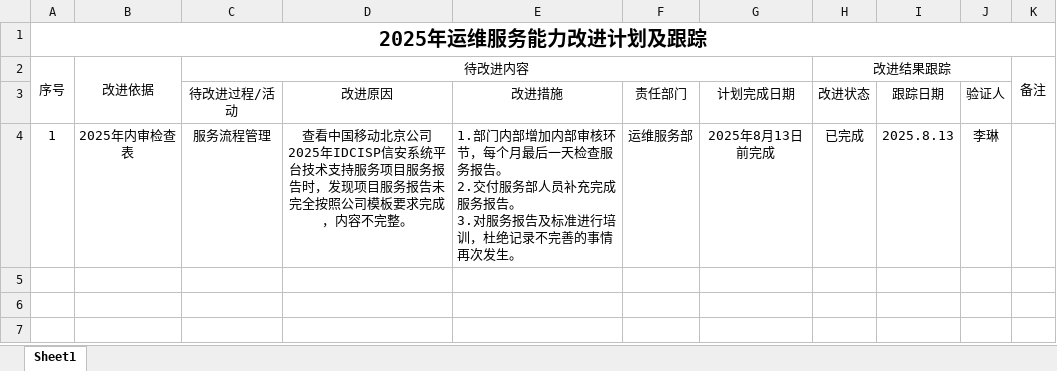
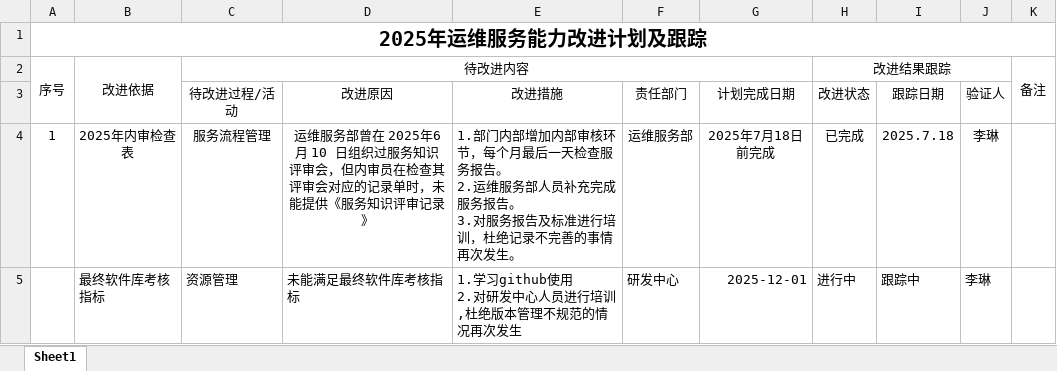
Before and after one commit to luoluoer/huihai, an Excel workbook: 3-能力管理/运行记录类文件/030204-2025年1-6月运维服务能力改进计划及跟踪.xlsx, sheet Sheet1, drawn as a sheet; values as stored, in another font and other column widths than the file's, no borders; ↵ is a line break in a cell; the diff names each change by its address in the sheet, - before the commit and + after, or states it on an @@ line.

```diff
--- a/3-能力管理/运行记录类文件/030204-2025年1-6月运维服务能力改进计划及跟踪.xlsx (sheet Sheet1)
+++ b/3-能力管理/运行记录类文件/030204-2025年1-6月运维服务能力改进计划及跟踪.xlsx (sheet Sheet1)
-D4 (改进原因): 查看中国移动北京公司2025年IDCISP信安系统平台技术支持服务项目服务报告时，发现项目服务报告未完全按照公司模板要求完成，内容不完整。
+D4 (改进原因): 运维服务部曾在 2025年6 月 10 日组织过服务知识评审会，但内审员在检查其评审会对应的记录单时，未能提供《服务知识评审记录》
-E4 (改进措施): …告。 ↵ 2.交付服务部人…
+E4 (改进措施): …告。 ↵ 2.运维服务部人…
-G4 (计划完成日期): 2025年8月13日前完成
+G4 (计划完成日期): 2025年7月18日前完成
-I4 (跟踪日期): 2025.8.13
+I4 (跟踪日期): 2025.7.18
+row 5:  | 最终软件库考核指标 | 资源管理 | 未能满足最终软件库考核指标 | 1.学习github使用 ↵ 2.对研发中心人员进行培训,杜绝版本管理不规范的情况再次发生 | 研发中心 | 2025-12-01 | 进行中 | 跟踪中 | 李琳
```
Also changed, not shown: 36 other files.
